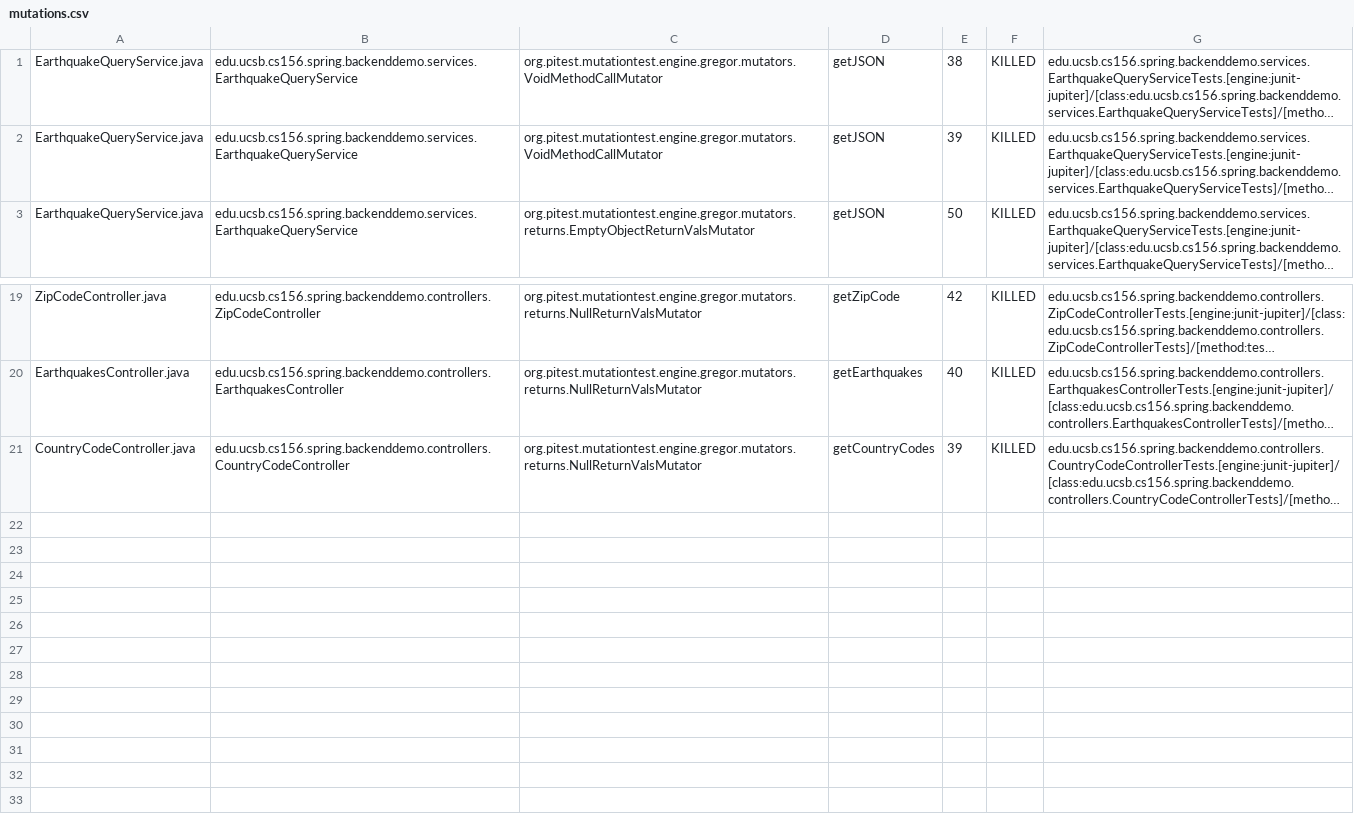
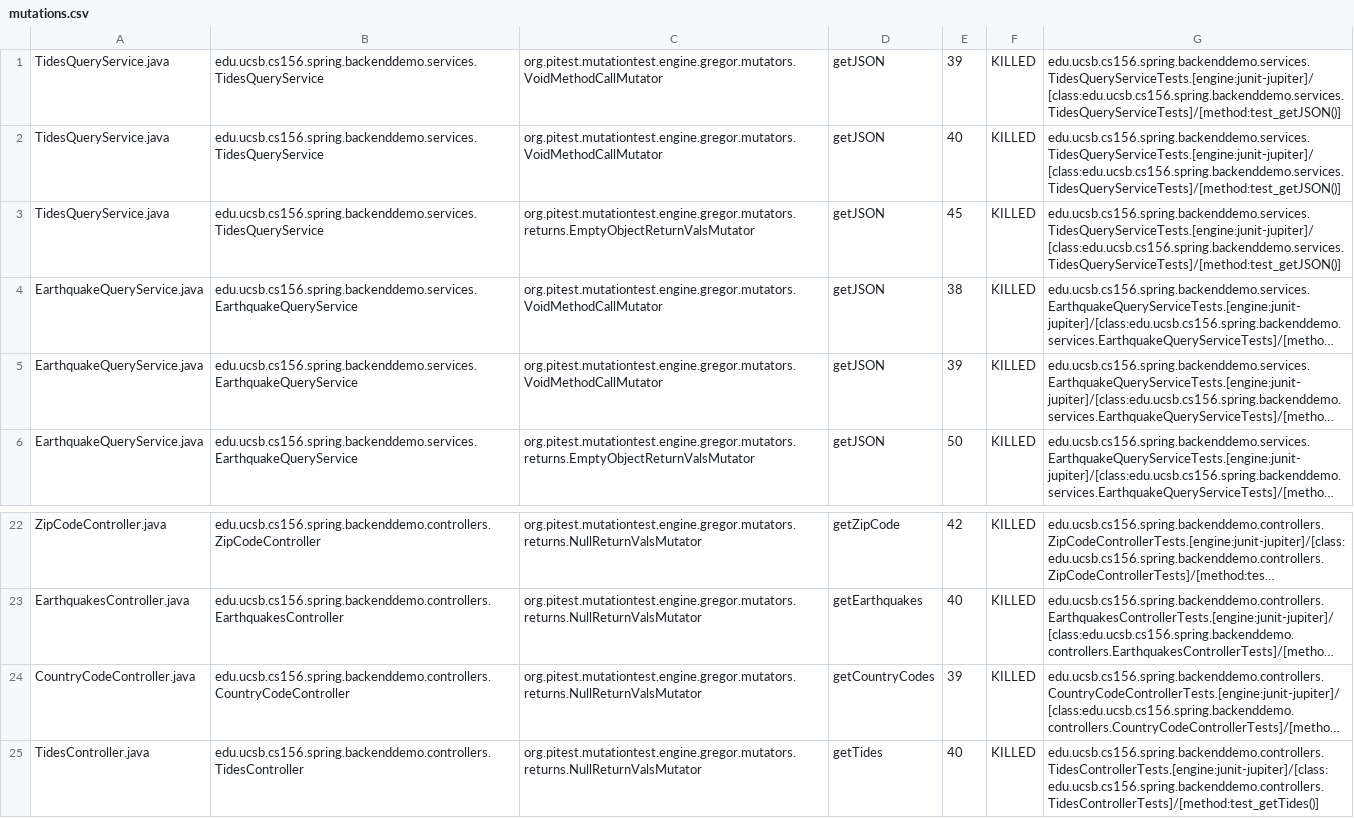
Before and after one commit to ucsb-cs156-w24/team01-w24-6pm-1, a CSV file: pitest/mutations.csv, drawn as a sheet; only a part is shown, gaps mark what is left out; long unchanged cells end in …; the diff names each change by its address in the sheet, - before the commit and + after, or states it on an @@ line.

Commit message:
Deploying to gh-pages from @ ucsb-cs156-w24/team01-w24-6pm-1@ca7ddfd4014bb24b6977fbd78acc4c546065a3e8 🚀

```diff
--- a/pitest/mutations.csv
+++ b/pitest/mutations.csv
+row 1: TidesQueryService.java | edu.ucsb.cs156.spring.backenddemo.services.TidesQueryService | org.pitest.mutationtest.engine.gregor.mutators.VoidMethodCallMutator | getJSON | 39 | KILLED | edu.ucsb.cs156.spring.backenddemo.services.TidesQueryServiceTests.[engine:junit-jupiter]/[class:edu.ucsb.cs156.spring.backenddemo.services.TidesQueryServiceTests]/[method:test_getJSON()]
+row 2: TidesQueryService.java | edu.ucsb.cs156.spring.backenddemo.services.TidesQueryService | org.pitest.mutationtest.engine.gregor.mutators.VoidMethodCallMutator | getJSON | 40 | KILLED | edu.ucsb.cs156.spring.backenddemo.services.TidesQueryServiceTests.[engine:junit-jupiter]/[class:edu.ucsb.cs156.spring.backenddemo.services.TidesQueryServiceTests]/[method:test_getJSON()]
+row 3: TidesQueryService.java | edu.ucsb.cs156.spring.backenddemo.services.TidesQueryService | org.pitest.mutationtest.engine.gregor.mutators.returns.EmptyObjectReturnValsMutator | getJSON | 45 | KILLED | edu.ucsb.cs156.spring.backenddemo.services.TidesQueryServiceTests.[engine:junit-jupiter]/[class:edu.ucsb.cs156.spring.backenddemo.services.TidesQueryServiceTests]/[method:test_getJSON()]
+row 25: TidesController.java | edu.ucsb.cs156.spring.backenddemo.controllers.TidesController | org.pitest.mutationtest.engine.gregor.mutators.returns.NullReturnValsMutator | getTides | 40 | KILLED | edu.ucsb.cs156.spring.backenddemo.controllers.TidesControllerTests.[engine:junit-jupiter]/[class:edu.ucsb.cs156.spring.backenddemo.controllers.TidesControllerTests]/[method:test_getTides()]
```
Also changed, not shown: 16 other files.
